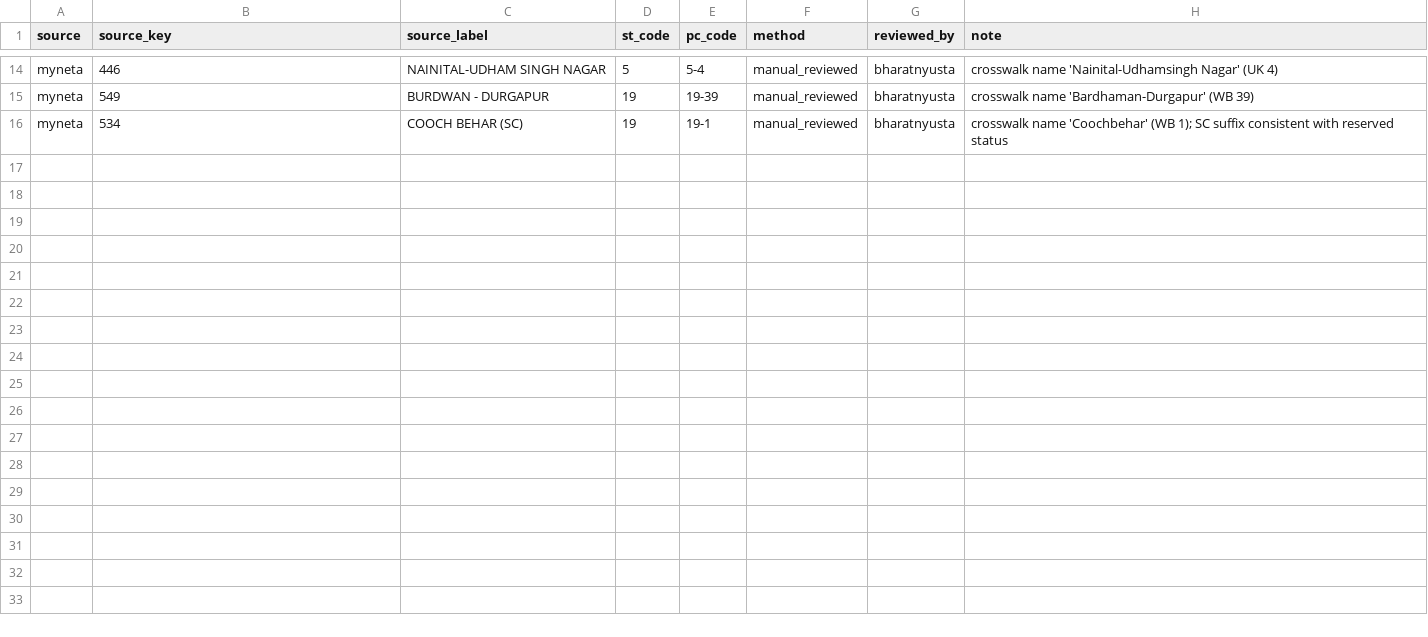
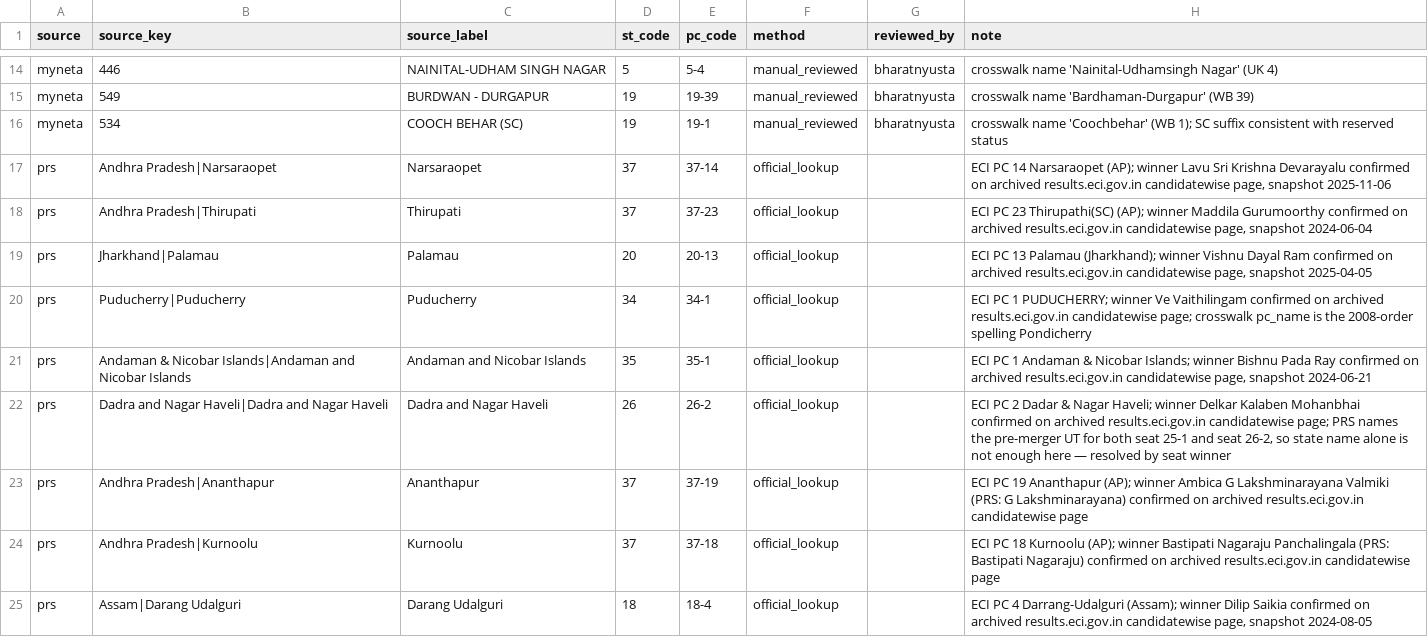
Before and after one commit to kaun-city/kaun, a CSV file: data/india/pc-source-aliases.csv, drawn as a sheet; only a part is shown, gaps mark what is left out; the diff covers the shown part only.

```diff
--- a/data/india/pc-source-aliases.csv
+++ b/data/india/pc-source-aliases.csv
@@ -16 +16,10 @@ myneta,549,BURDWAN - DURGAPUR,19,19-39,manual_reviewed,bharatnyusta,crosswalk na
 myneta,534,COOCH BEHAR (SC),19,19-1,manual_reviewed,bharatnyusta,crosswalk name 'Coochbehar' (WB 1); SC suffix consistent with reserved status
+prs,Andhra Pradesh|Narsaraopet,Narsaraopet,37,37-14,official_lookup,,"ECI PC 14 Narsaraopet (AP); winner Lavu Sri Krishna Devarayalu confirmed on archived results.eci.gov.in candidatewise page, snapshot 2025-11-06"
+prs,Andhra Pradesh|Thirupati,Thirupati,37,37-23,official_lookup,,"ECI PC 23 Thirupathi(SC) (AP); winner Maddila Gurumoorthy confirmed on archived results.eci.gov.in candidatewise page, snapshot 2024-06-04"
+prs,Jharkhand|Palamau,Palamau,20,20-13,official_lookup,,"ECI PC 13 Palamau (Jharkhand); winner Vishnu Dayal Ram confirmed on archived results.eci.gov.in candidatewise page, snapshot 2025-04-05"
+prs,Puducherry|Puducherry,Puducherry,34,34-1,official_lookup,,ECI PC 1 PUDUCHERRY; winner Ve Vaithilingam confirmed on archived results.eci.gov.in candidatewise page; crosswalk pc_name is the 2008-order spelling Pondicherry
+prs,Andaman & Nicobar Islands|Andaman and Nicobar Islands,Andaman and Nicobar Islands,35,35-1,official_lookup,,"ECI PC 1 Andaman & Nicobar Islands; winner Bishnu Pada Ray confirmed on archived results.eci.gov.in candidatewise page, snapshot 2024-06-21"
+prs,Dadra and Nagar Haveli|Dadra and Nagar Haveli,Dadra and Nagar Haveli,26,26-2,official_lookup,,"ECI PC 2 Dadar & Nagar Haveli; winner Delkar Kalaben Mohanbhai confirmed on archived results.eci.gov.in candidatewise page; PRS names the pre-merger UT for both seat 25-1 and seat 26-2, so state name alone is not enough here — resolved by seat winner"
+prs,Andhra Pradesh|Ananthapur,Ananthapur,37,37-19,official_lookup,,ECI PC 19 Ananthapur (AP); winner Ambica G Lakshminarayana Valmiki (PRS: G Lakshminarayana) confirmed on archived results.eci.gov.in candidatewise page
+prs,Andhra Pradesh|Kurnoolu,Kurnoolu,37,37-18,official_lookup,,ECI PC 18 Kurnoolu (AP); winner Bastipati Nagaraju Panchalingala (PRS: Bastipati Nagaraju) confirmed on archived results.eci.gov.in candidatewise page
+prs,Assam|Darang Udalguri,Darang Udalguri,18,18-4,official_lookup,,"ECI PC 4 Darrang-Udalguri (Assam); winner Dilip Saikia confirmed on archived results.eci.gov.in candidatewise page, snapshot 2024-08-05"
```
Also changed, not shown: 8 added rows elsewhere in this file, 2 other files.
